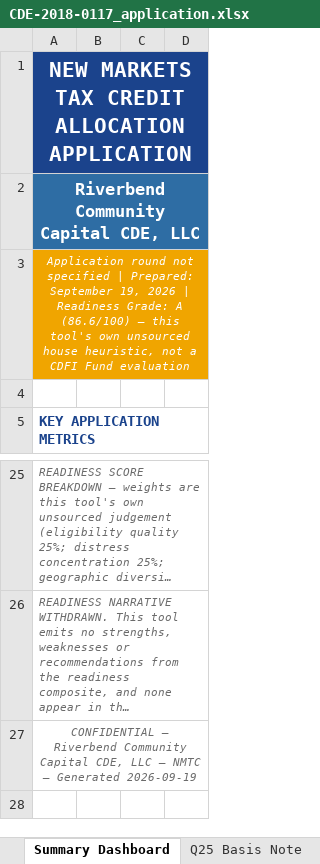
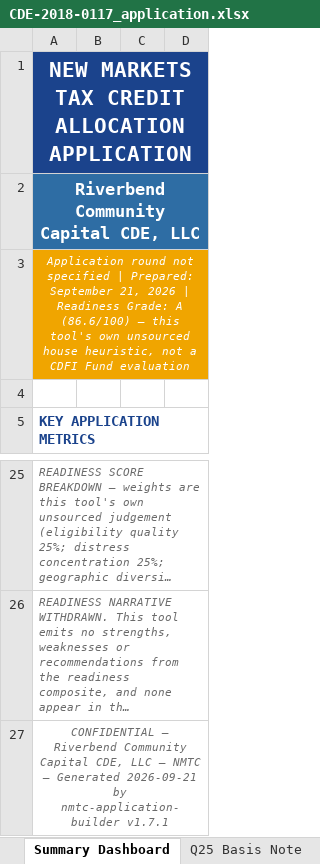
Before and after one commit to Jaypatel1511/nmtc-application-builder, an Excel workbook: sample-output/CDE-2018-0117_application.xlsx, sheet Summary Dashboard, drawn as a sheet; only a part is shown, gaps mark what is left out; long unchanged cells end in …; values as stored, in another font and other column widths than the file's, no borders; charts and pictures not drawn; the diff names each change by its address in the sheet, - before the commit and + after, or states it on an @@ line.

```diff
--- a/sample-output/CDE-2018-0117_application.xlsx (sheet Summary Dashboard)
+++ b/sample-output/CDE-2018-0117_application.xlsx (sheet Summary Dashboard)
-A3: …Prepared: September 19, 2026 |…
+A3: …Prepared: September 21, 2026 |…
-A27: …— Generated 2026-09-19
+A27: …— Generated 2026-09-21 by nmtc-application-builder v1.7.1
```
Also changed, not shown: sheet Round Provenance, sheet Track Record, sheet Investor Commitments, sheet Geographic Targeting, sheet Impact Projections, sheet Distress Documentation, 1 more sheet, 7 other files.
